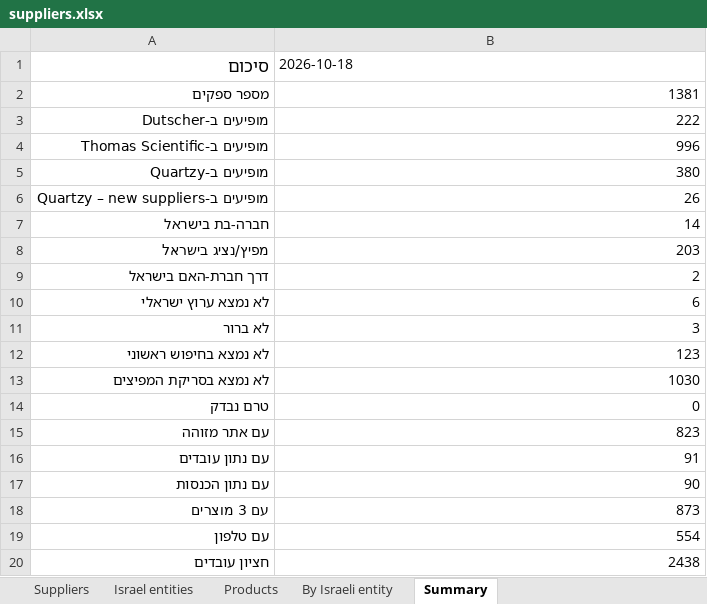
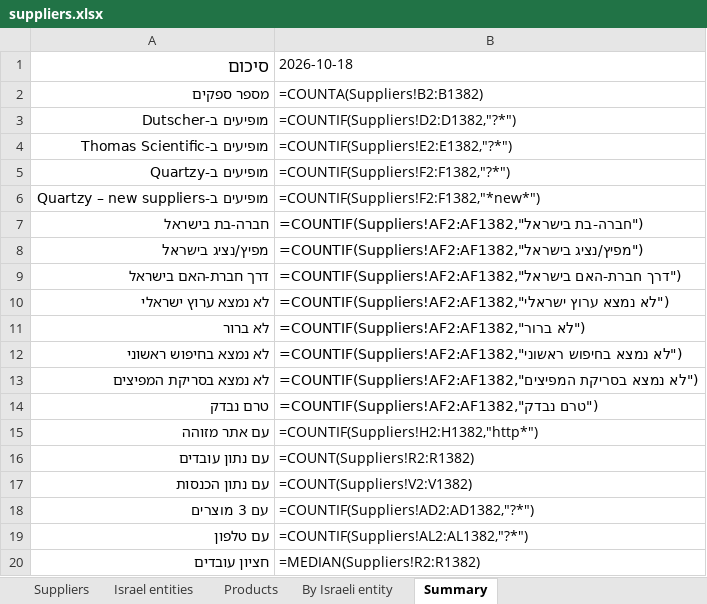
Before and after one commit to ditri12/ditri12, an Excel workbook: lab-equipment-manufacturers/data/suppliers.xlsx, sheet Summary, drawn as a sheet; values as stored, in another font and other column widths than the file's, no borders; formulas without a stored value are shown as written; the diff names each change by its address in the sheet, - before the commit and + after, or states it on an @@ line.

```diff
--- a/lab-equipment-manufacturers/data/suppliers.xlsx (sheet Summary)
+++ b/lab-equipment-manufacturers/data/suppliers.xlsx (sheet Summary)
-B2 (2026-10-18): 1381
+B2 (2026-10-18): =COUNTA(Suppliers!B2:B1382)
-B3 (2026-10-18): 222
+B3 (2026-10-18): =COUNTIF(Suppliers!D2:D1382,"?*")
-B4 (2026-10-18): 996
+B4 (2026-10-18): =COUNTIF(Suppliers!E2:E1382,"?*")
-B5 (2026-10-18): 380
+B5 (2026-10-18): =COUNTIF(Suppliers!F2:F1382,"?*")
-B6 (2026-10-18): 26
+B6 (2026-10-18): =COUNTIF(Suppliers!F2:F1382,"*new*")
-B7 (2026-10-18): 14
+B7 (2026-10-18): =COUNTIF(Suppliers!AF2:AF1382,"חברה-בת בישראל")
-B8 (2026-10-18): 203
+B8 (2026-10-18): =COUNTIF(Suppliers!AF2:AF1382,"מפיץ/נציג בישראל")
-B9 (2026-10-18): 2
+B9 (2026-10-18): =COUNTIF(Suppliers!AF2:AF1382,"דרך חברת-האם בישראל")
-B10 (2026-10-18): 6
+B10 (2026-10-18): =COUNTIF(Suppliers!AF2:AF1382,"לא נמצא ערוץ ישראלי")
-B11 (2026-10-18): 3
+B11 (2026-10-18): =COUNTIF(Suppliers!AF2:AF1382,"לא ברור")
-B12 (2026-10-18): 123
+B12 (2026-10-18): =COUNTIF(Suppliers!AF2:AF1382,"לא נמצא בחיפוש ראשוני")
-B13 (2026-10-18): 1030
+B13 (2026-10-18): =COUNTIF(Suppliers!AF2:AF1382,"לא נמצא בסריקת המפיצים")
-B14 (2026-10-18): 0
+B14 (2026-10-18): =COUNTIF(Suppliers!AF2:AF1382,"טרם נבדק")
-B15 (2026-10-18): 823
+B15 (2026-10-18): =COUNTIF(Suppliers!H2:H1382,"http*")
-B16 (2026-10-18): 91
+B16 (2026-10-18): =COUNT(Suppliers!R2:R1382)
-B17 (2026-10-18): 90
+B17 (2026-10-18): =COUNT(Suppliers!V2:V1382)
-B18 (2026-10-18): 873
+B18 (2026-10-18): =COUNTIF(Suppliers!AD2:AD1382,"?*")
-B19 (2026-10-18): 554
+B19 (2026-10-18): =COUNTIF(Suppliers!AL2:AL1382,"?*")
-B20 (2026-10-18): 2438
+B20 (2026-10-18): =MEDIAN(Suppliers!R2:R1382)
```
Also changed, not shown: sheet Israel entities, sheet By Israeli entity, sheet Suppliers, charts or pictures, 7 other files.
